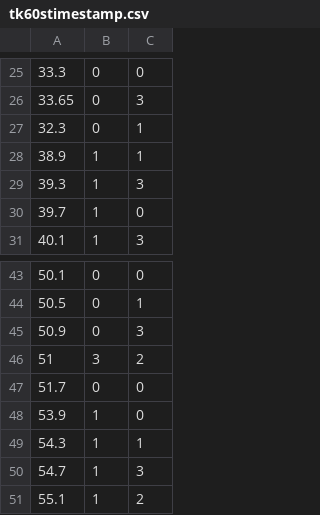
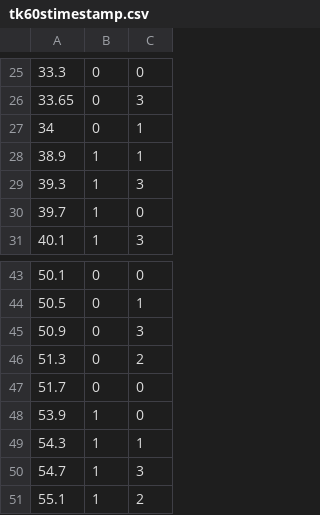
Before and after one commit to msik314/GD1Thekla, a CSV file: assets/tk60stimestamp.csv, drawn as a sheet; only a part is shown, gaps mark what is left out.

Commit message:
Fix Level 2 CSV

```diff
--- a/assets/tk60stimestamp.csv
+++ b/assets/tk60stimestamp.csv
@@ -26,3 +26,3 @@
 33.65,0,3
-32.3,0,1
+34,0,1
 38.9,1,1
@@ -45,3 +45,3 @@
 50.9,0,3
-51,3,2
+51.3,0,2
 51.7,0,0
```
